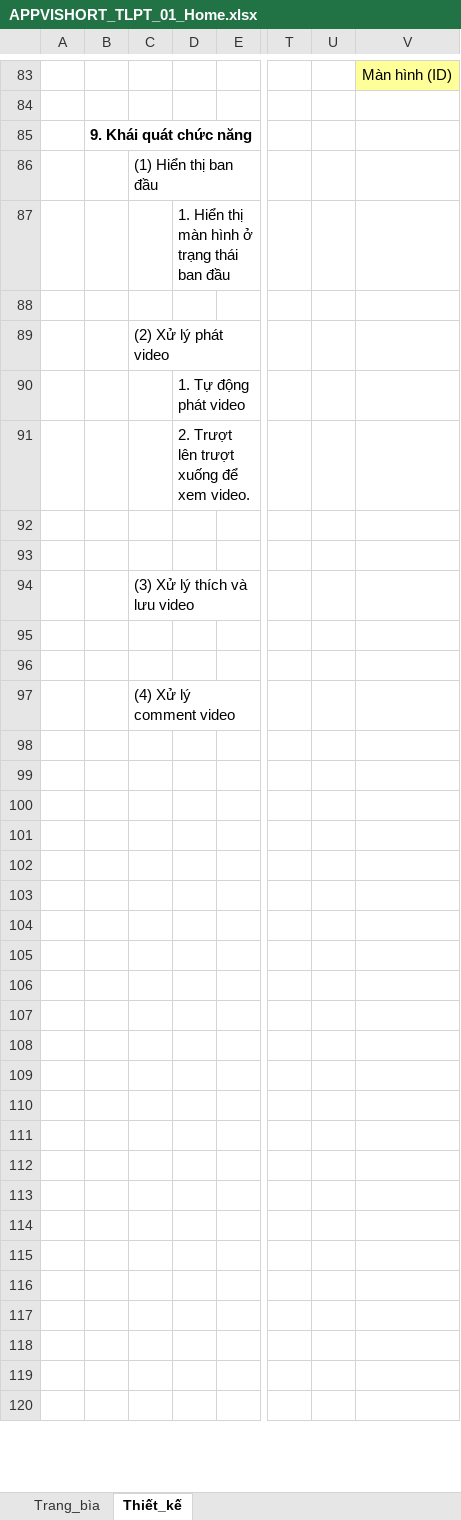
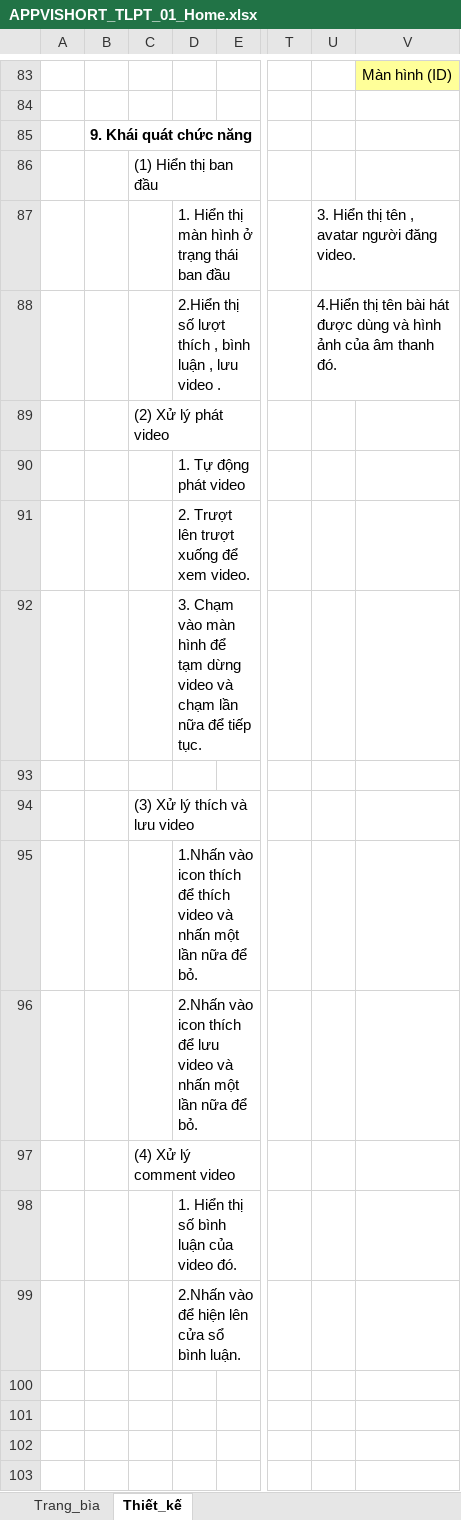
Before and after one commit to pu1611nd/Vishort-MTT, an Excel workbook: tailieuthietke/TaiLieuThietKeChiTiet/APPVISHORT_TLPT_01_Home.xlsx, sheet Thiết_kế, drawn as a sheet; only a part is shown, gaps mark what is left out; the shorter side is filled out with more unchanged rows; values as stored, in another font and other column widths than the file's, no borders; charts and pictures not drawn; rows hold the shown columns only; the diff names each change by its address in the sheet, - before the commit and + after, or states it on an @@ line.

Commit message:
update
Tuan

```diff
--- a/tailieuthietke/TaiLieuThietKeChiTiet/APPVISHORT_TLPT_01_Home.xlsx (sheet Thiết_kế)
+++ b/tailieuthietke/TaiLieuThietKeChiTiet/APPVISHORT_TLPT_01_Home.xlsx (sheet Thiết_kế)
-U87: (empty)
+U87: 3. Hiển thị tên , avatar người đăng video.
-row 88: (empty)
+row 88:  |  |  | 2.Hiển thị số lượt thích , bình luận , lưu video . |  |  | 4.Hiển thị tên bài hát được dùng và hình ảnh của âm thanh đó.
-D92: (empty)
+D92: 3. Chạm vào màn hình để tạm dừng video và chạm lần nữa để tiếp tục.
-D95: (empty)
+D95: 1.Nhấn vào icon thích để thích video và nhấn một lần nữa để bỏ.
-D96: (empty)
+D96: 2.Nhấn vào icon thích để lưu video và nhấn một lần nữa để bỏ.
-D98: (empty)
+D98: 1. Hiển thị số bình luận của video đó.
-D99: (empty)
+D99: 2.Nhấn vào để hiện lên cửa sổ bình luận.
```
